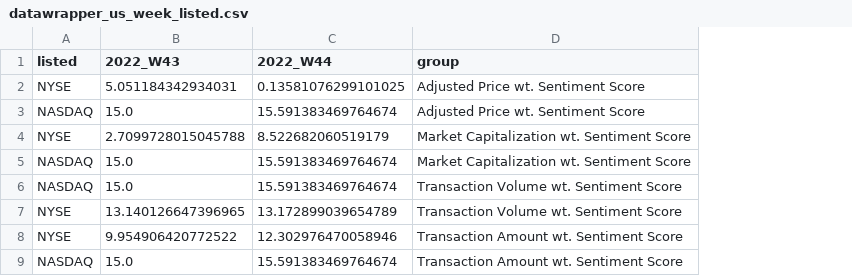
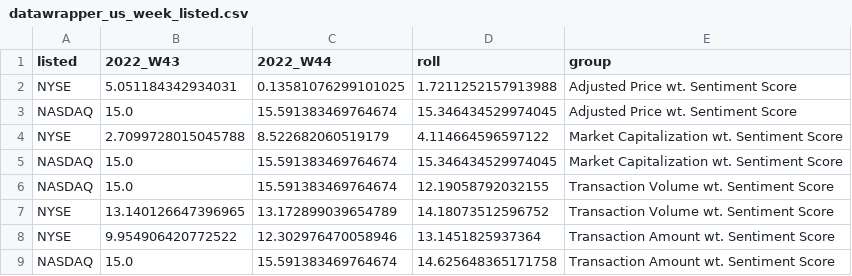
Before and after one commit to staedi/dw_sentiment, a CSV file: datawrapper_us_week_listed.csv, drawn as a sheet; the diff names each change by its address in the sheet, - before the commit and + after, or states it on an @@ line.

```diff
--- a/datawrapper_us_week_listed.csv
+++ b/datawrapper_us_week_listed.csv
+column D (roll), rows 2-9: 1.7211252157913988 | 15.346434529974045 | 4.114664596597122 | 15.346434529974045 | 12.19058792032155 | 14.18073512596752 | 13.1451825937364 | 14.625648365171758
```
Also changed, not shown: datawrapper_kr_week_listed.csv, datawrapper_kr_week_name.csv, 3 other files.
